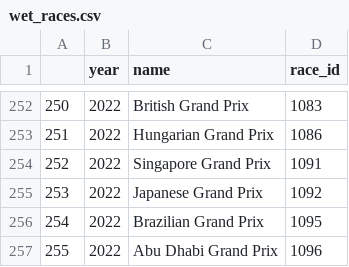
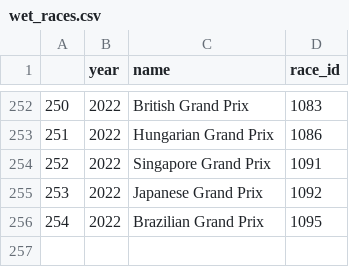
Before and after one commit to MitchellGleason/F1-Data-Analysis--Wet-Races, a CSV file: Exported Dataframes/wet_races.csv, drawn as a sheet; only a part is shown, gaps mark what is left out; the diff names each change by its address in the sheet, - before the commit and + after, or states it on an @@ line.

Commit message:
Update wet_races.csv

```diff
--- a/Exported Dataframes/wet_races.csv
+++ b/Exported Dataframes/wet_races.csv
-row 257: 255 | 2022 | Abu Dhabi Grand Prix | 1096
```
